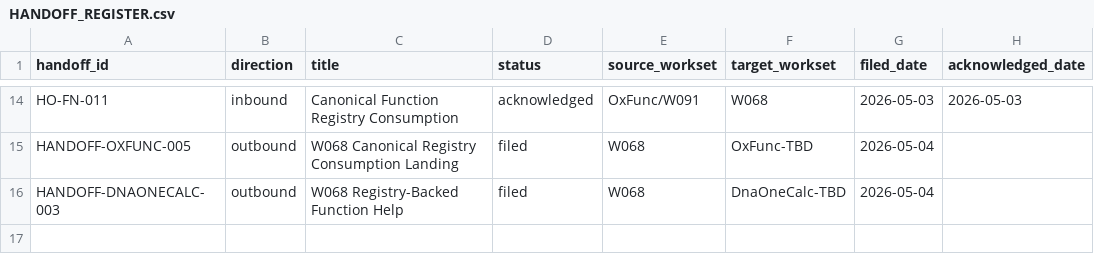
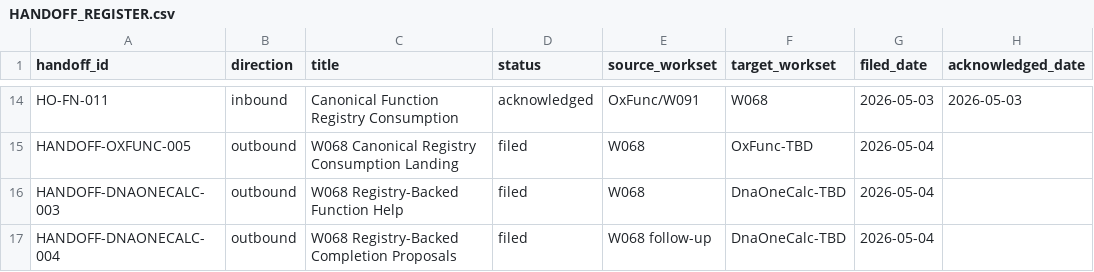
Before and after one commit to DnaCalc/OxFml, a CSV file: docs/handoffs/HANDOFF_REGISTER.csv, drawn as a sheet; only a part is shown, gaps mark what is left out; the diff names each change by its address in the sheet, - before the commit and + after, or states it on an @@ line.

Commit message:
Route completion proposals through function registry

```diff
--- a/docs/handoffs/HANDOFF_REGISTER.csv
+++ b/docs/handoffs/HANDOFF_REGISTER.csv
+row 17: HANDOFF-DNAONECALC-004 | outbound | W068 Registry-Backed Completion Proposals | filed | W068 follow-up | DnaOneCalc-TBD | 2026-05-04
```
Also changed, not shown: 8 other files.
